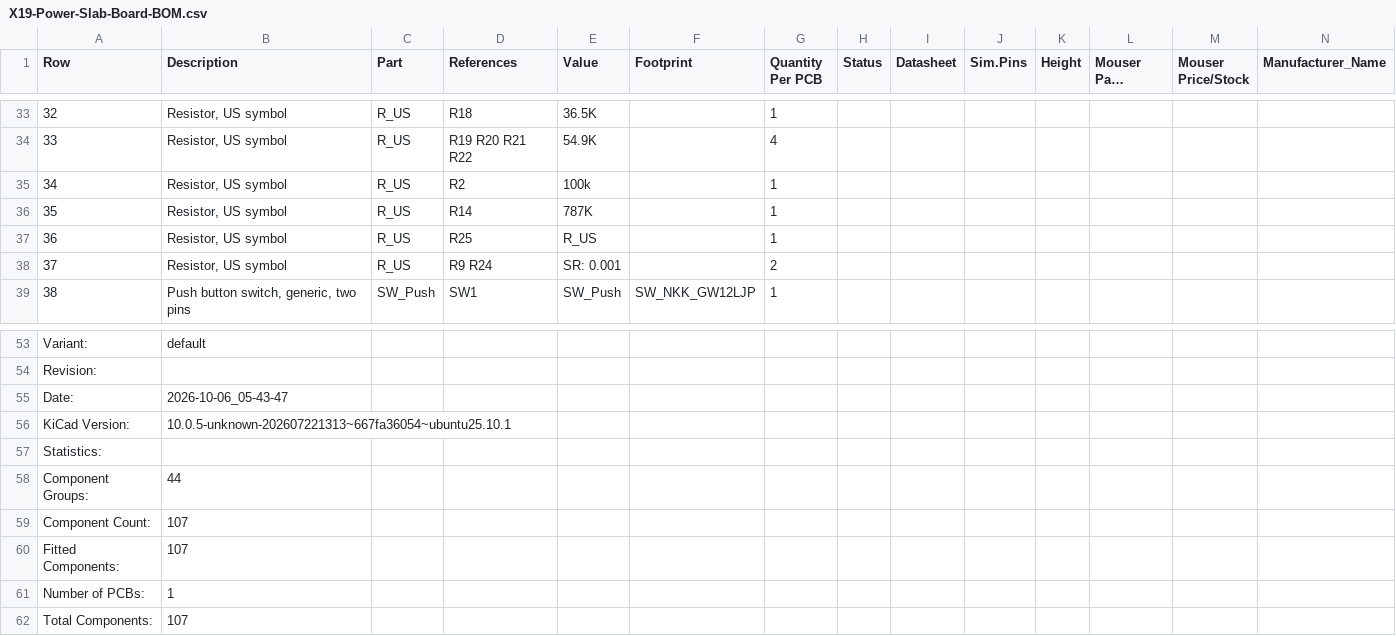
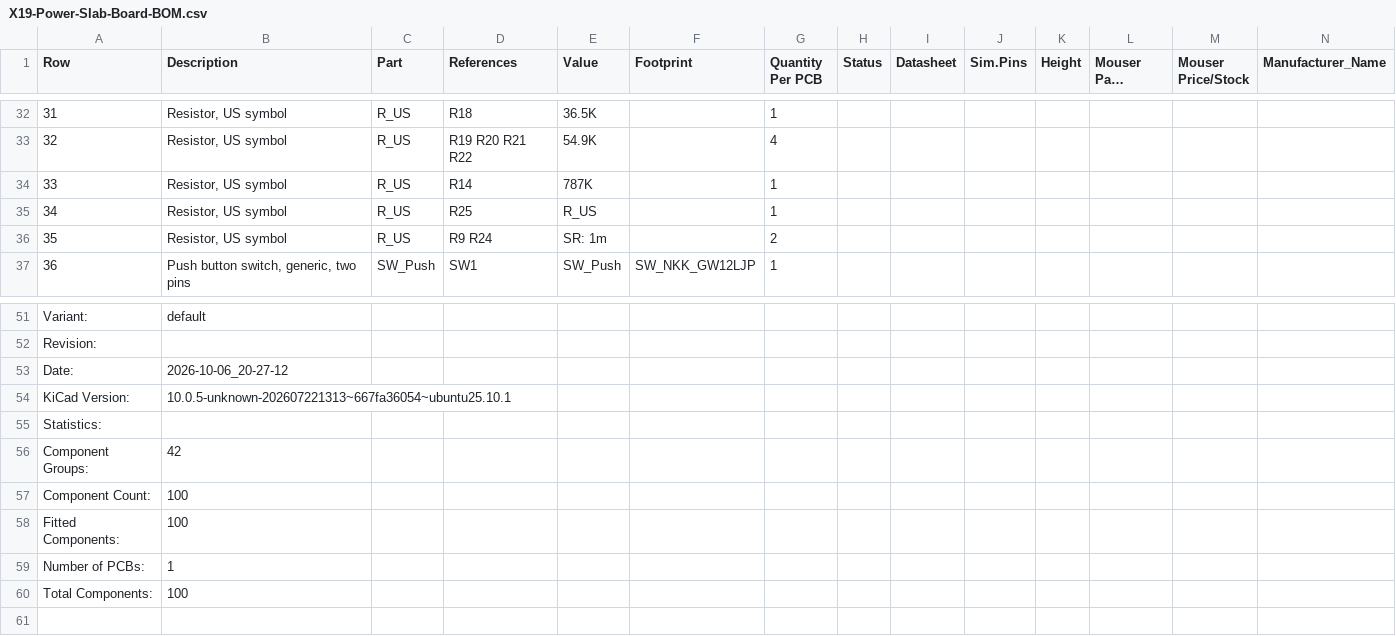
Before and after one commit to purduerov/X19-Power-Slab-Board, a CSV file: X19-Power-Slab-Board-BOM.csv, drawn as a sheet; only a part is shown, gaps mark what is left out; long unchanged cells end in …; removed rows and columns are numbered as before the commit, all else as after; rows hold the shown columns only; the diff covers the shown part only; the diff names each change by its address in the sheet, - before the commit and + after, or states it on an @@ line.

```diff
--- a/X19-Power-Slab-Board-BOM.csv
+++ b/X19-Power-Slab-Board-BOM.csv
@@ column A (Row) renumbered between rows 10 and 43 @@
-row 35: 34 | Resistor, US symbol | R_US | R2 | 100k |  | 1
-E36 (Value): SR: 0.001
+E36 (Value): SR: 1m
-B53 (Description): 2026-10-06_05-43-47
+B53 (Description): 2026-10-06_20-27-12
-B56 (Description): 44
+B56 (Description): 42
-B57:B58 (Description): 107
+B57:B58 (Description): 100
-B60 (Description): 107
+B60 (Description): 100
```
Also changed, not shown: 2 added rows, 3 removed rows and 14 edited cells elsewhere in this file, 4 other files.
